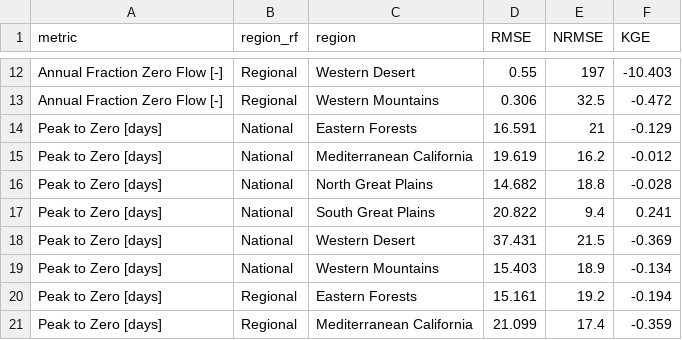
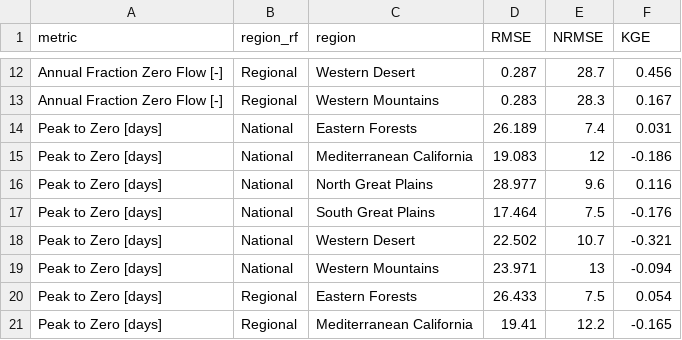
Before and after one commit to dry-rivers-rcn/IntermittencyTrends, a CSV file: figures_manuscript/RandomForest_Validation-FitTable.csv, drawn as a sheet; only a part is shown, gaps mark what is left out; the diff covers the shown part only; the diff names each change by its address in the sheet, - before the commit and + after, or states it on an @@ line.

```diff
--- a/figures_manuscript/RandomForest_Validation-FitTable.csv
+++ b/figures_manuscript/RandomForest_Validation-FitTable.csv
-D12 (RMSE): 0.55
+D12 (RMSE): 0.287
-E12 (NRMSE): 197
+E12 (NRMSE): 28.7
-F12 (KGE): -10.403
+F12 (KGE): 0.456
-D13 (RMSE): 0.306
+D13 (RMSE): 0.283
-E13 (NRMSE): 32.5
+E13 (NRMSE): 28.3
-F13 (KGE): -0.472
+F13 (KGE): 0.167
-D14 (RMSE): 16.591
+D14 (RMSE): 26.189
-E14 (NRMSE): 21
+E14 (NRMSE): 7.4
-F14 (KGE): -0.129
+F14 (KGE): 0.031
-D15 (RMSE): 19.619
+D15 (RMSE): 19.083
-E15 (NRMSE): 16.2
+E15 (NRMSE): 12
-F15 (KGE): -0.012
+F15 (KGE): -0.186
-D16 (RMSE): 14.682
+D16 (RMSE): 28.977
-E16 (NRMSE): 18.8
+E16 (NRMSE): 9.6
-F16 (KGE): -0.028
+F16 (KGE): 0.116
-D17 (RMSE): 20.822
+D17 (RMSE): 17.464
-E17 (NRMSE): 9.4
+E17 (NRMSE): 7.5
-F17 (KGE): 0.241
+F17 (KGE): -0.176
-D18 (RMSE): 37.431
+D18 (RMSE): 22.502
-E18 (NRMSE): 21.5
+E18 (NRMSE): 10.7
-F18 (KGE): -0.369
+F18 (KGE): -0.321
-D19 (RMSE): 15.403
+D19 (RMSE): 23.971
-E19 (NRMSE): 18.9
+E19 (NRMSE): 13
-F19 (KGE): -0.134
+F19 (KGE): -0.094
-D20 (RMSE): 15.161
+D20 (RMSE): 26.433
-E20 (NRMSE): 19.2
+E20 (NRMSE): 7.5
-F20 (KGE): -0.194
+F20 (KGE): 0.054
-D21 (RMSE): 21.099
+D21 (RMSE): 19.41
-E21 (NRMSE): 17.4
+E21 (NRMSE): 12.2
-F21 (KGE): -0.359
+F21 (KGE): -0.165
```
Also changed, not shown: 77 edited cells elsewhere in this file, results/00_SelectGagesForAnalysis_GageSampleMean.csv, 35 other files.
